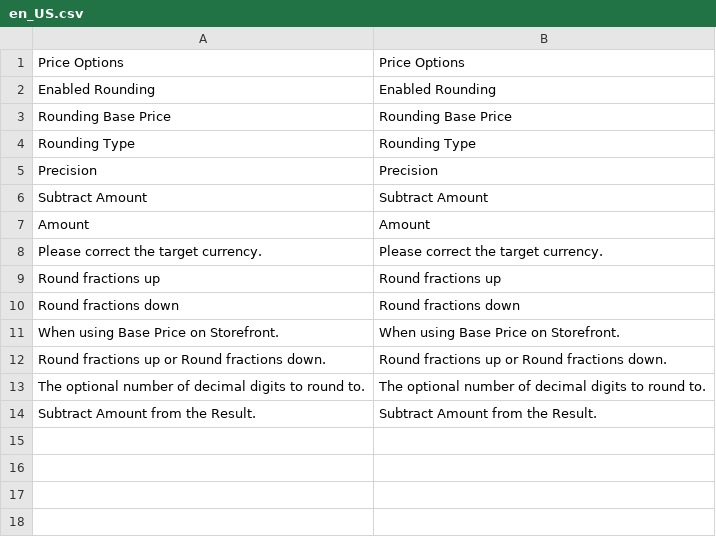
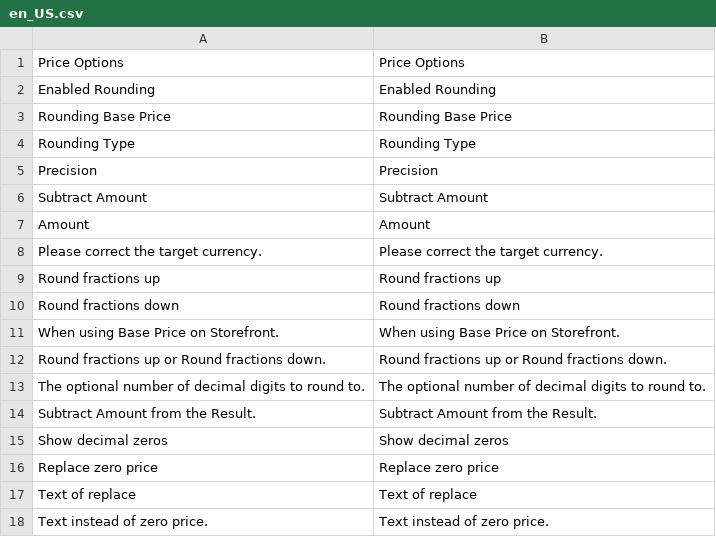
Before and after one commit to karliuka/m2.Price, a CSV file: i18n/en_US.csv, drawn as a sheet.

Commit message:
price format

```diff
--- a/i18n/en_US.csv
+++ b/i18n/en_US.csv
@@ -14 +14,5 @@
 "Subtract Amount from the Result.","Subtract Amount from the Result."
+"Show decimal zeros","Show decimal zeros"
+"Replace zero price","Replace zero price"
+"Text of replace","Text of replace"
+"Text instead of zero price.","Text instead of zero price."
```
Also changed, not shown: 5 other files.
